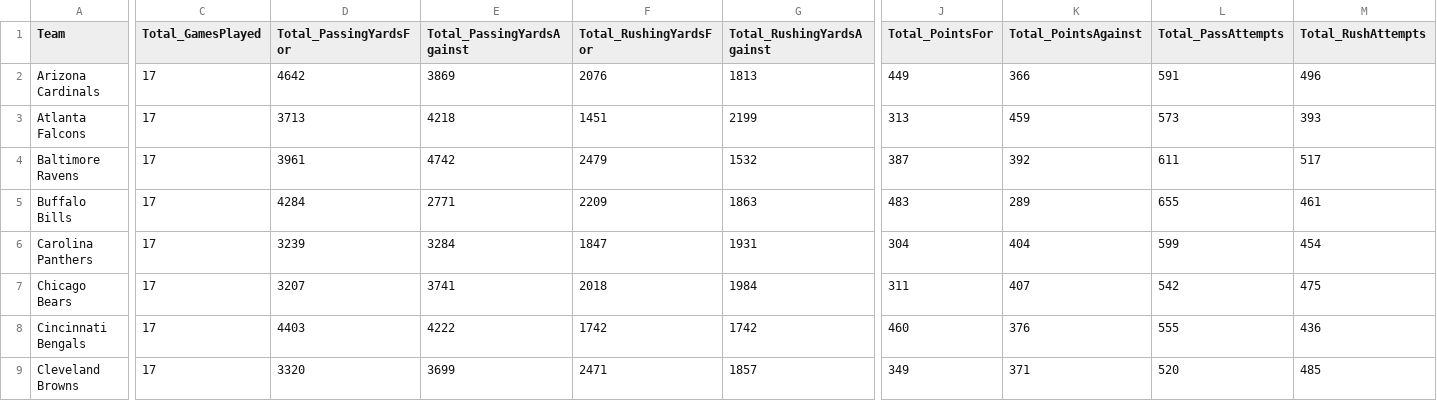
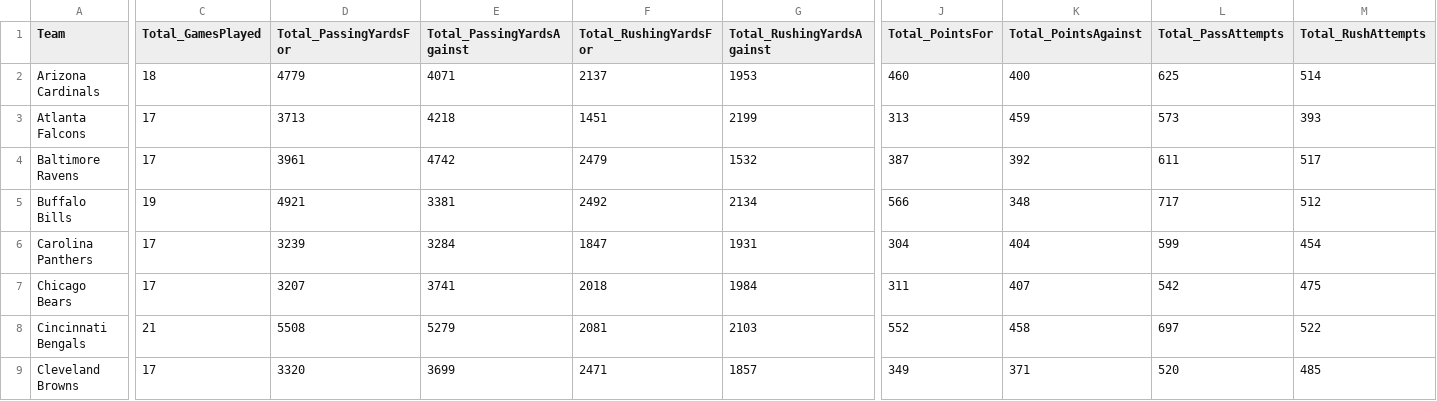
Before and after one commit to mtchoum1/nfl_pred, a CSV file: nfl2021.csv, drawn as a sheet; only a part is shown, gaps mark what is left out; the diff covers the shown part only; the diff names each change by its address in the sheet, - before the commit and + after, or states it on an @@ line.

```diff
--- a/nfl2021.csv
+++ b/nfl2021.csv
-C2 (Total_GamesPlayed): 17
+C2 (Total_GamesPlayed): 18
-D2 (Total_PassingYardsFor): 4642
+D2 (Total_PassingYardsFor): 4779
-E2 (Total_PassingYardsAgainst): 3869
+E2 (Total_PassingYardsAgainst): 4071
-F2 (Total_RushingYardsFor): 2076
+F2 (Total_RushingYardsFor): 2137
-G2 (Total_RushingYardsAgainst): 1813
+G2 (Total_RushingYardsAgainst): 1953
-J2 (Total_PointsFor): 449
+J2 (Total_PointsFor): 460
-K2 (Total_PointsAgainst): 366
+K2 (Total_PointsAgainst): 400
-L2 (Total_PassAttempts): 591
+L2 (Total_PassAttempts): 625
-M2 (Total_RushAttempts): 496
+M2 (Total_RushAttempts): 514
-C5 (Total_GamesPlayed): 17
+C5 (Total_GamesPlayed): 19
-D5 (Total_PassingYardsFor): 4284
+D5 (Total_PassingYardsFor): 4921
-E5 (Total_PassingYardsAgainst): 2771
+E5 (Total_PassingYardsAgainst): 3381
-F5 (Total_RushingYardsFor): 2209
+F5 (Total_RushingYardsFor): 2492
-G5 (Total_RushingYardsAgainst): 1863
+G5 (Total_RushingYardsAgainst): 2134
-J5 (Total_PointsFor): 483
+J5 (Total_PointsFor): 566
-K5 (Total_PointsAgainst): 289
+K5 (Total_PointsAgainst): 348
-L5 (Total_PassAttempts): 655
+L5 (Total_PassAttempts): 717
-M5 (Total_RushAttempts): 461
+M5 (Total_RushAttempts): 512
-C8 (Total_GamesPlayed): 17
+C8 (Total_GamesPlayed): 21
-D8 (Total_PassingYardsFor): 4403
+D8 (Total_PassingYardsFor): 5508
-E8 (Total_PassingYardsAgainst): 4222
+E8 (Total_PassingYardsAgainst): 5279
-F8 (Total_RushingYardsFor): 1742
+F8 (Total_RushingYardsFor): 2081
-G8 (Total_RushingYardsAgainst): 1742
+G8 (Total_RushingYardsAgainst): 2103
-J8 (Total_PointsFor): 460
+J8 (Total_PointsFor): 552
-K8 (Total_PointsAgainst): 376
+K8 (Total_PointsAgainst): 458
-L8 (Total_PassAttempts): 555
+L8 (Total_PassAttempts): 697
-M8 (Total_RushAttempts): 436
+M8 (Total_RushAttempts): 522
```
Also changed, not shown: 122 edited cells elsewhere in this file, final_team_stats.csv, prediction_history.csv, 4 other files.
